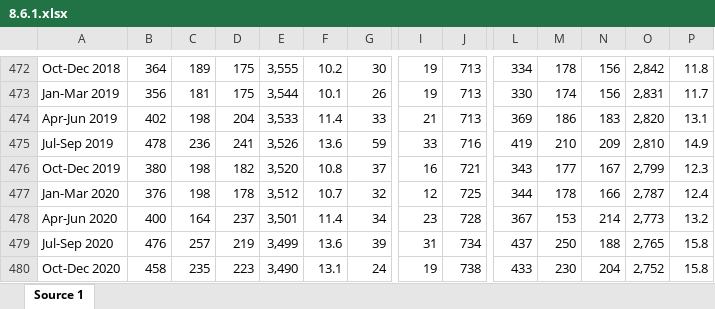
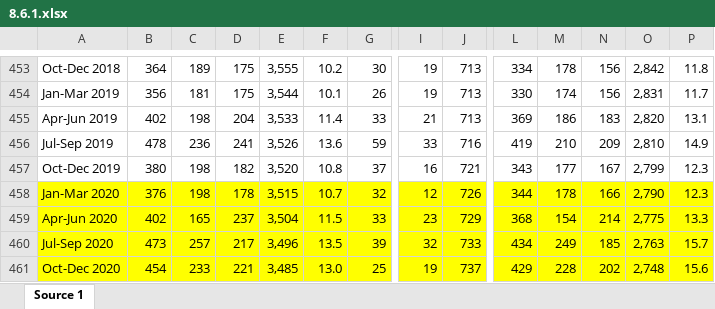
Before and after one commit to ONSdigital/sdg_data_updates, an Excel workbook: 8-6-1/Example_Input/8.6.1.xlsx, sheet Source 1, drawn as a sheet; only a part is shown, gaps mark what is left out; values as stored, in another font and other column widths than the file's, no borders; removed rows and columns are numbered as before the commit, all else as after; rows hold the shown columns only; the diff covers the shown part only; the diff names each change by its address in the sheet, - before the commit and + after, or states it on an @@ line.

```diff
--- a/8-6-1/Example_Input/8.6.1.xlsx (sheet Source 1)
+++ b/8-6-1/Example_Input/8.6.1.xlsx (sheet Source 1)
-A458:P460 fill: none
+A458:P460 fill: #FFFF00
-E458: 3,512
+E458: 3,515
-J458: 725
+J458: 726
-O458: 2,787
+O458: 2,790
-P458: 12.4
+P458: 12.3
-B459: 400
+B459: 402
-C459: 164
+C459: 165
-E459: 3,501
+E459: 3,504
-F459: 11.4
+F459: 11.5
-G459: 34
+G459: 33
-J459: 728
+J459: 729
-L459: 367
+L459: 368
-M459: 153
+M459: 154
-O459: 2,773
+O459: 2,775
-P459: 13.2
+P459: 13.3
-B460: 476
+B460: 473
-D460: 219
+D460: 217
-E460: 3,499
+E460: 3,496
-F460: 13.6
+F460: 13.5
-I460: 31
+I460: 32
-J460: 734
+J460: 733
-L460: 437
+L460: 434
-M460: 250
+M460: 249
-N460: 188
+N460: 185
-O460: 2,765
+O460: 2,763
-P460: 15.8
+P460: 15.7
-row 480: Oct-Dec 2020 | 458 | 235 | 223 | 3,490 | 13.1 | 24 | 19 | 738 | 433 | 230 | 204 | 2,752 | 15.8
+row 461: Oct-Dec 2020 | 454 | 233 | 221 | 3,485 | 13.0 | 25 | 19 | 737 | 429 | 228 | 202 | 2,748 | 15.6
```
Also changed, not shown: 19 added rows, 46 removed rows, 273 edited cells and cell formats elsewhere in this sheet, 11 other files.
